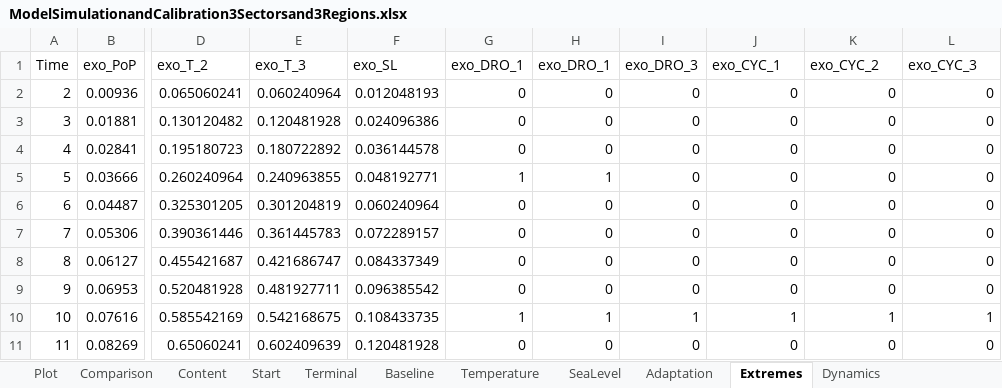
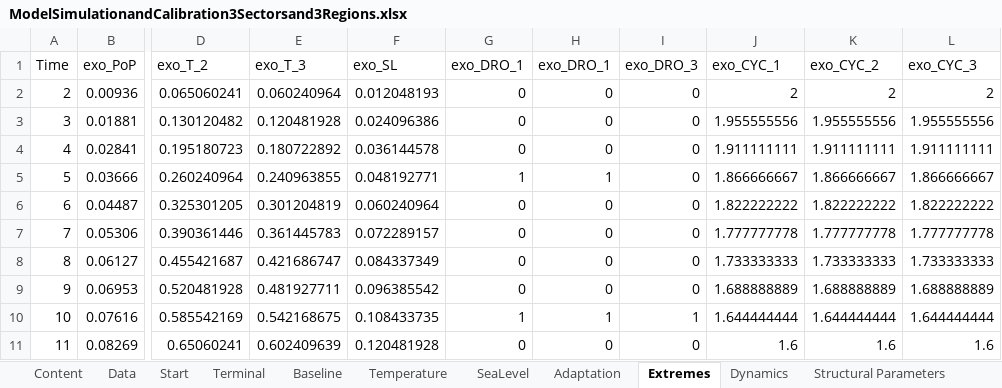
Before and after one commit to schultkr/DGE-CRED, an Excel workbook: DGE_CRED_Model/ExcelFiles/ModelSimulationandCalibration3Sectorsand3Regions.xlsx, sheet Extremes, drawn as a sheet; only a part is shown, gaps mark what is left out; values as stored, in another font and other column widths than the file's, no borders; the diff covers the shown part only; the diff names each change by its address in the sheet, - before the commit and + after, or states it on an @@ line.

```diff
--- a/DGE_CRED_Model/ExcelFiles/ModelSimulationandCalibration3Sectorsand3Regions.xlsx (sheet Extremes)
+++ b/DGE_CRED_Model/ExcelFiles/ModelSimulationandCalibration3Sectorsand3Regions.xlsx (sheet Extremes)
-sheet tab: Plot
-sheet tab: Comparison
-J2 (exo_CYC_1): 0
+J2 (exo_CYC_1): 2
-K2 (exo_CYC_2): 0
+K2 (exo_CYC_2): 2
-L2 (exo_CYC_3): 0
+L2 (exo_CYC_3): 2
-J3 (exo_CYC_1): 0
+J3 (exo_CYC_1): 1.955555556
-K3 (exo_CYC_2): 0
+K3 (exo_CYC_2): 1.955555556
-L3 (exo_CYC_3): 0
+L3 (exo_CYC_3): 1.955555556
-J4 (exo_CYC_1): 0
+J4 (exo_CYC_1): 1.911111111
-K4 (exo_CYC_2): 0
+K4 (exo_CYC_2): 1.911111111
-L4 (exo_CYC_3): 0
+L4 (exo_CYC_3): 1.911111111
-J5 (exo_CYC_1): 0
+J5 (exo_CYC_1): 1.866666667
-K5 (exo_CYC_2): 0
+K5 (exo_CYC_2): 1.866666667
-L5 (exo_CYC_3): 0
+L5 (exo_CYC_3): 1.866666667
-J6 (exo_CYC_1): 0
+J6 (exo_CYC_1): 1.822222222
-K6 (exo_CYC_2): 0
+K6 (exo_CYC_2): 1.822222222
-L6 (exo_CYC_3): 0
+L6 (exo_CYC_3): 1.822222222
-J7 (exo_CYC_1): 0
+J7 (exo_CYC_1): 1.777777778
-K7 (exo_CYC_2): 0
+K7 (exo_CYC_2): 1.777777778
-L7 (exo_CYC_3): 0
+L7 (exo_CYC_3): 1.777777778
-J8 (exo_CYC_1): 0
+J8 (exo_CYC_1): 1.733333333
-K8 (exo_CYC_2): 0
+K8 (exo_CYC_2): 1.733333333
-L8 (exo_CYC_3): 0
+L8 (exo_CYC_3): 1.733333333
-J9 (exo_CYC_1): 0
+J9 (exo_CYC_1): 1.688888889
-K9 (exo_CYC_2): 0
+K9 (exo_CYC_2): 1.688888889
-L9 (exo_CYC_3): 0
+L9 (exo_CYC_3): 1.688888889
-J10 (exo_CYC_1): 1
+J10 (exo_CYC_1): 1.644444444
-K10 (exo_CYC_2): 1
+K10 (exo_CYC_2): 1.644444444
-L10 (exo_CYC_3): 1
+L10 (exo_CYC_3): 1.644444444
-J11 (exo_CYC_1): 0
+J11 (exo_CYC_1): 1.6
-K11 (exo_CYC_2): 0
+K11 (exo_CYC_2): 1.6
-L11 (exo_CYC_3): 0
+L11 (exo_CYC_3): 1.6
```
Also changed, not shown: 244 edited cells elsewhere in this sheet, sheet Data, sheet Start, sheet Terminal, sheet Damage Functions Labour, sheet Damage Functions Capital, sheet Dynamics, 5 more sheets, other sheet tabs, formulas that keep their value, charts or pictures, DGE_CRED_Model/ExcelFiles/ModelSimulationandCalibration9Sectorsand6Regions.xlsx, 34 other files.
